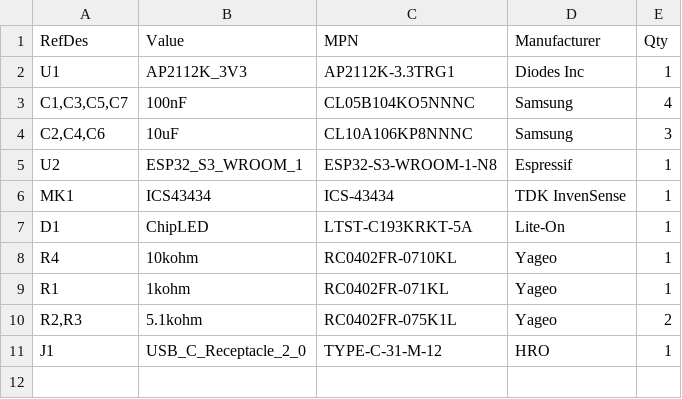
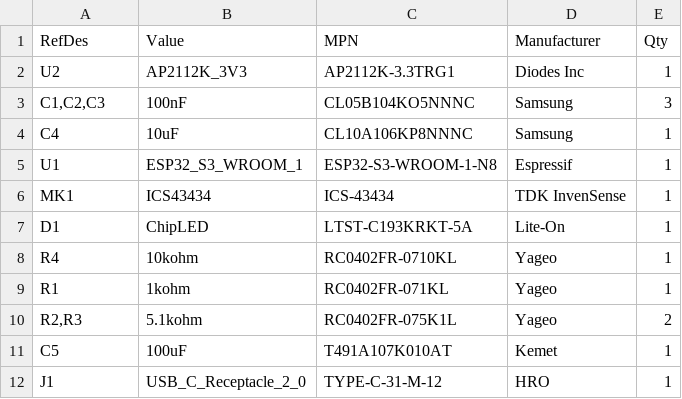
Before and after one commit to conol-ai/cohdl, a CSV file: docs/demo/sensor-node-bom.csv, drawn as a sheet.

```diff
--- a/docs/demo/sensor-node-bom.csv
+++ b/docs/demo/sensor-node-bom.csv
@@ -1,6 +1,6 @@
 RefDes,Value,MPN,Manufacturer,Qty
-"U1","AP2112K_3V3","AP2112K-3.3TRG1","Diodes Inc",1
-"C1,C3,C5,C7","100nF","CL05B104KO5NNNC","Samsung",4
-"C2,C4,C6","10uF","CL10A106KP8NNNC","Samsung",3
-"U2","ESP32_S3_WROOM_1","ESP32-S3-WROOM-1-N8","Espressif",1
+"U2","AP2112K_3V3","AP2112K-3.3TRG1","Diodes Inc",1
+"C1,C2,C3","100nF","CL05B104KO5NNNC","Samsung",3
+"C4","10uF","CL10A106KP8NNNC","Samsung",1
+"U1","ESP32_S3_WROOM_1","ESP32-S3-WROOM-1-N8","Espressif",1
 "MK1","ICS43434","ICS-43434","TDK InvenSense",1
@@ -10,2 +10,3 @@ RefDes,Value,MPN,Manufacturer,Qty
 "R2,R3","5.1kohm","RC0402FR-075K1L","Yageo",2
+"C5","100uF","T491A107K010AT","Kemet",1
 "J1","USB_C_Receptacle_2_0","TYPE-C-31-M-12","HRO",1
```
Also changed, not shown: 18 other files.
